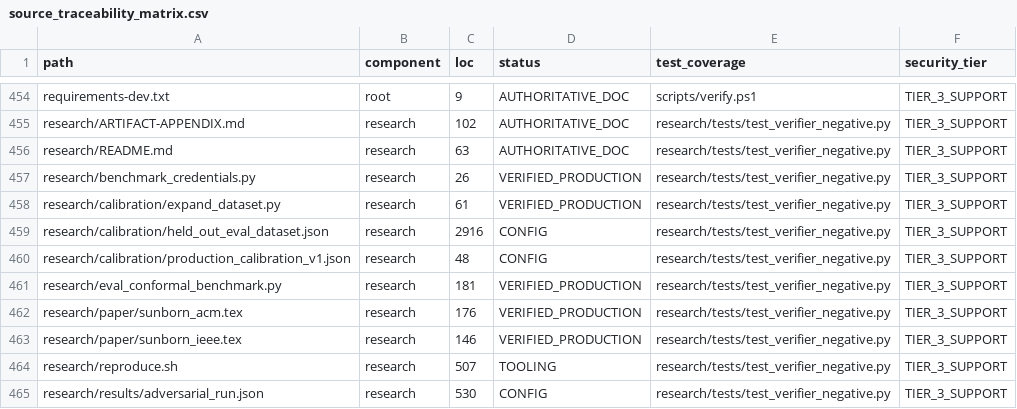
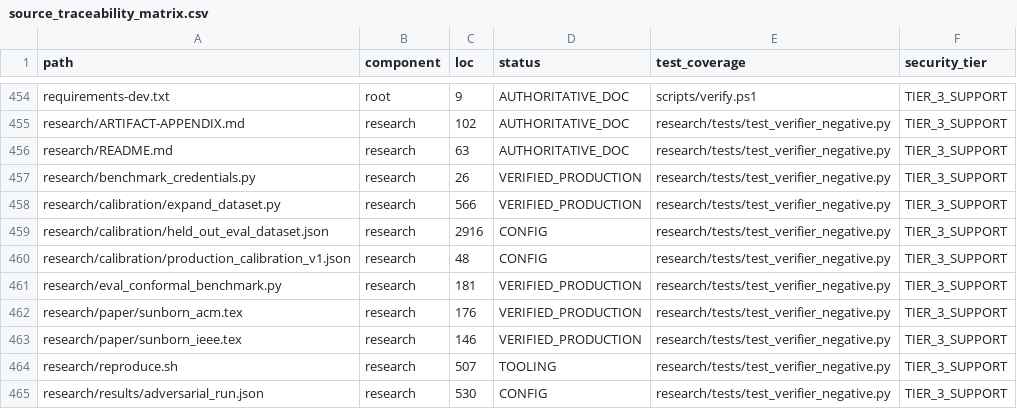
Before and after one commit to Monkey0-9/Sunborn, a CSV file: docs/audit/source_traceability_matrix.csv, drawn as a sheet; only a part is shown, gaps mark what is left out.

Commit message:
fix(research): harden Clopper-Pearson calibration against numerical overflow, add dataset validation and expansion engine

```diff
--- a/docs/audit/source_traceability_matrix.csv
+++ b/docs/audit/source_traceability_matrix.csv
@@ -457,3 +457,3 @@ research/README.md,research,63,AUTHORITATIVE_DOC,research/tests/test_verifier_ne
 research/benchmark_credentials.py,research,26,VERIFIED_PRODUCTION,research/tests/test_verifier_negative.py,TIER_3_SUPPORT
-research/calibration/expand_dataset.py,research,61,VERIFIED_PRODUCTION,research/tests/test_verifier_negative.py,TIER_3_SUPPORT
+research/calibration/expand_dataset.py,research,566,VERIFIED_PRODUCTION,research/tests/test_verifier_negative.py,TIER_3_SUPPORT
 research/calibration/held_out_eval_dataset.json,research,2916,CONFIG,research/tests/test_verifier_negative.py,TIER_3_SUPPORT
```
Also changed, not shown: 2 other files.
